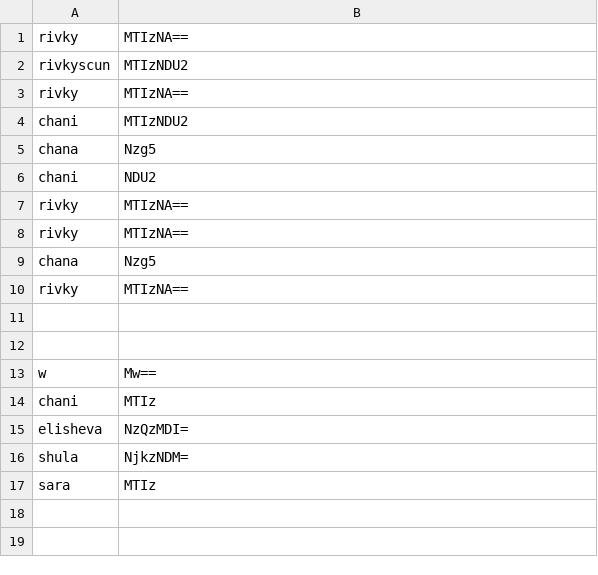
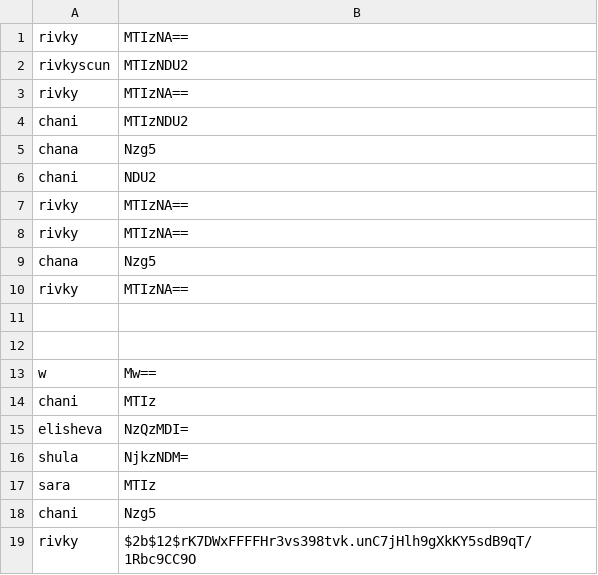
Before and after one commit to rivkyrizel/chatapp, a CSV file: users.csv, drawn as a sheet; the diff names each change by its address in the sheet, - before the commit and + after, or states it on an @@ line.

```diff
--- a/users.csv
+++ b/users.csv
+row 18: chani | Nzg5
+row 19: rivky | $2b$12$rK7DWxFFFFHr3vs398tvk.unC7jHlh9gXkKY5sdB9qT/1Rbc9CC9O
```
Also changed, not shown: 11 other files.
